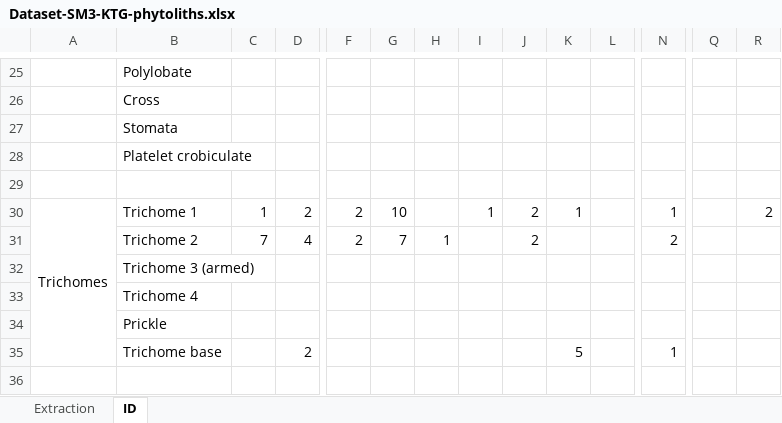
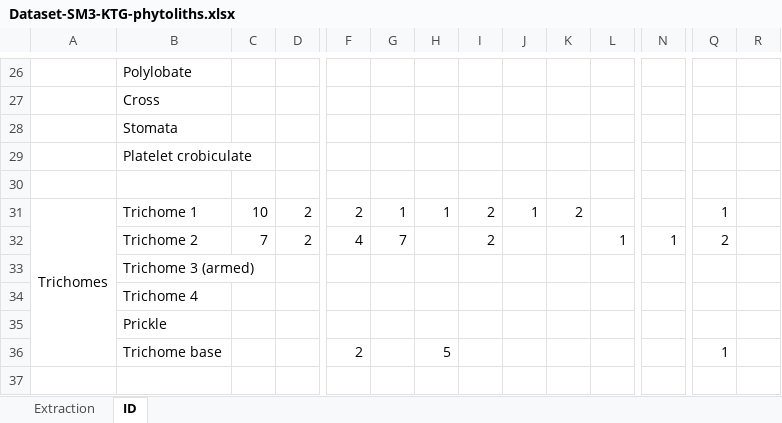
Before and after one commit to cl379/papers_supl_materials, an Excel workbook: Lancelotti2021_JASREP/Dataset-SM3-KTG-phytoliths.xlsx, sheet ID, drawn as a sheet; only a part is shown, gaps mark what is left out; values as stored, in another font and other column widths than the file's, no borders; addresses are those after the commit; the diff covers the shown part only; the diff names each change by its address in the sheet, - before the commit and + after, or states it on an @@ line.

```diff
--- a/Lancelotti2021_JASREP/Dataset-SM3-KTG-phytoliths.xlsx (sheet ID)
+++ b/Lancelotti2021_JASREP/Dataset-SM3-KTG-phytoliths.xlsx (sheet ID)
-C31: 1
+C31: 10
-G31: 10
+G31: 1
-H31: (empty)
+H31: 1
-I31: 1
+I31: 2
-J31: 2
+J31: 1
-K31: 1
+K31: 2
-N31: 1
+N31: (empty)
-Q31: (empty)
+Q31: 1
-R31: 2
+R31: (empty)
-D32: 4
+D32: 2
-F32: 2
+F32: 4
-H32: 1
+H32: (empty)
-I32: (empty)
+I32: 2
-J32: 2
+J32: (empty)
-L32: (empty)
+L32: 1
-N32: 2
+N32: 1
-Q32: (empty)
+Q32: 2
-D36: 2
+D36: (empty)
-F36: (empty)
+F36: 2
-H36: (empty)
+H36: 5
-K36: 5
+K36: (empty)
-N36: 1
+N36: (empty)
-Q36: (empty)
+Q36: 1
```
Also changed, not shown: 3 added rows, 2 removed rows and 186 edited cells elsewhere in this sheet, sheet Extraction, formulas that keep their value, 5 other files.
